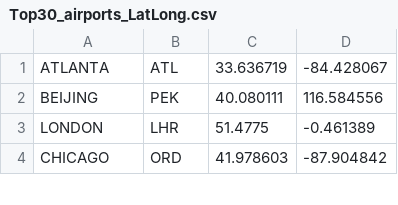
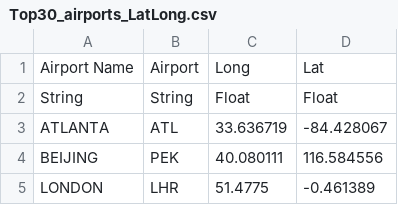
Before and after one commit to voidbiscuit/MaRe, a CSV file: data/Top30_airports_LatLong.csv, drawn as a sheet; only a part is shown; the shorter side is filled out with more unchanged rows; the diff names each change by its address in the sheet, - before the commit and + after, or states it on an @@ line.

```diff
--- a/data/Top30_airports_LatLong.csv
+++ b/data/Top30_airports_LatLong.csv
+row 1: Airport Name | Airport | Long | Lat
+row 2: String | String | Float | Float
```
Also changed, not shown: data/AComp_Passenger_data.csv, data/AComp_Passenger_data_no_error.csv, 16 other files.
